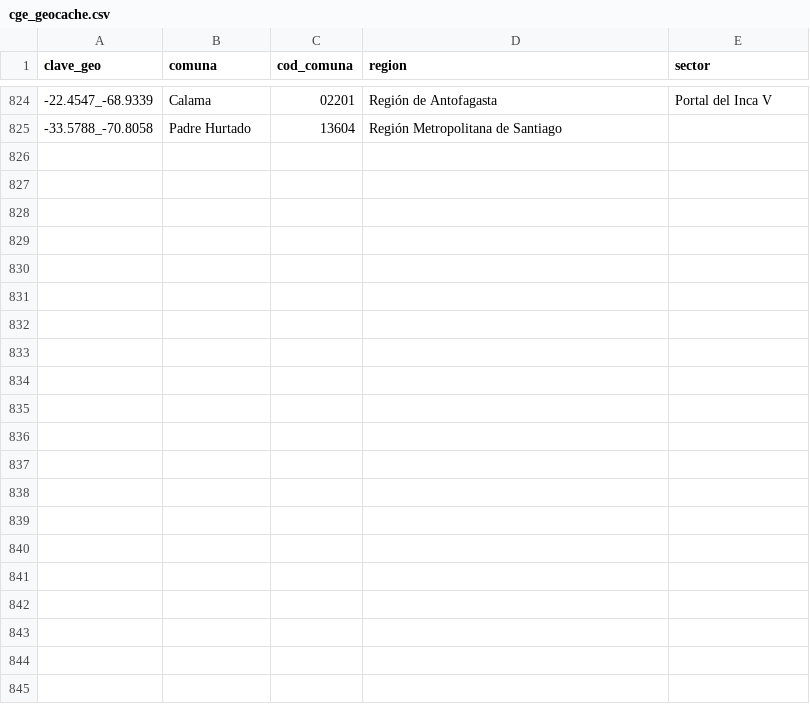
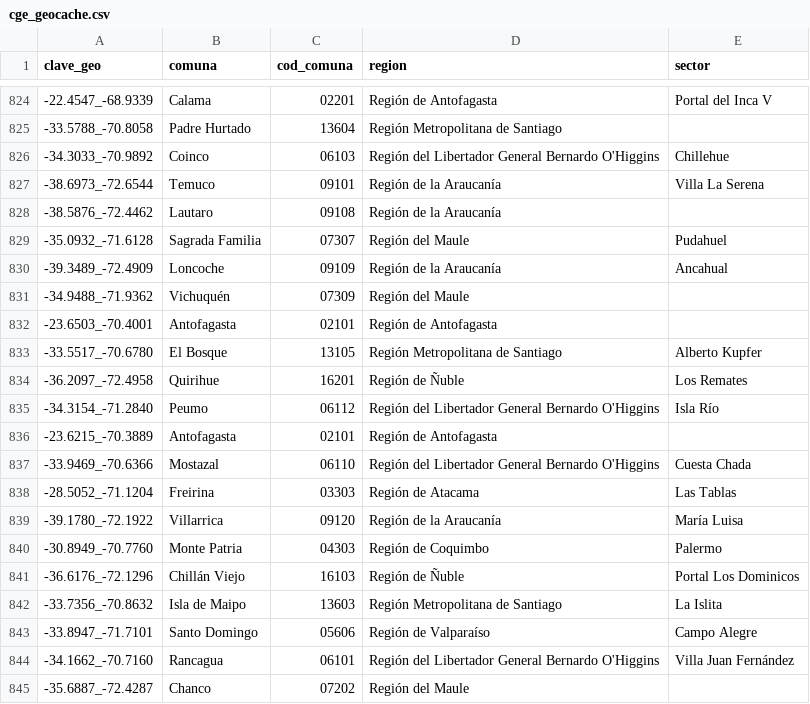
Before and after one commit to Felipe-Caldec/cortes_luz_chile, a CSV file: cge_geocache.csv, drawn as a sheet; only a part is shown, gaps mark what is left out; the diff names each change by its address in the sheet, - before the commit and + after, or states it on an @@ line.

```diff
--- a/cge_geocache.csv
+++ b/cge_geocache.csv
+row 826: -34.3033_-70.9892 | Coinco | 06103 | Región del Libertador General Bernardo O'Higgins | Chillehue
+row 827: -38.6973_-72.6544 | Temuco | 09101 | Región de la Araucanía | Villa La Serena
+row 828: -38.5876_-72.4462 | Lautaro | 09108 | Región de la Araucanía
+row 829: -35.0932_-71.6128 | Sagrada Familia | 07307 | Región del Maule | Pudahuel
+row 830: -39.3489_-72.4909 | Loncoche | 09109 | Región de la Araucanía | Ancahual
+row 831: -34.9488_-71.9362 | Vichuquén | 07309 | Región del Maule
+row 832: -23.6503_-70.4001 | Antofagasta | 02101 | Región de Antofagasta
+row 833: -33.5517_-70.6780 | El Bosque | 13105 | Región Metropolitana de Santiago | Alberto Kupfer
+row 834: -36.2097_-72.4958 | Quirihue | 16201 | Región de Ñuble | Los Remates
+row 835: -34.3154_-71.2840 | Peumo | 06112 | Región del Libertador General Bernardo O'Higgins | Isla Río
+row 836: -23.6215_-70.3889 | Antofagasta | 02101 | Región de Antofagasta
+row 837: -33.9469_-70.6366 | Mostazal | 06110 | Región del Libertador General Bernardo O'Higgins | Cuesta Chada
+row 838: -28.5052_-71.1204 | Freirina | 03303 | Región de Atacama | Las Tablas
+row 839: -39.1780_-72.1922 | Villarrica | 09120 | Región de la Araucanía | María Luisa
+row 840: -30.8949_-70.7760 | Monte Patria | 04303 | Región de Coquimbo | Palermo
+row 841: -36.6176_-72.1296 | Chillán Viejo | 16103 | Región de Ñuble | Portal Los Dominicos
+row 842: -33.7356_-70.8632 | Isla de Maipo | 13603 | Región Metropolitana de Santiago | La Islita
+row 843: -33.8947_-71.7101 | Santo Domingo | 05606 | Región de Valparaíso | Campo Alegre
+row 844: -34.1662_-70.7160 | Rancagua | 06101 | Región del Libertador General Bernardo O'Higgins | Villa Juan Fernández
+row 845: -35.6887_-72.4287 | Chanco | 07202 | Región del Maule
```
Also changed, not shown: 1 other file.
